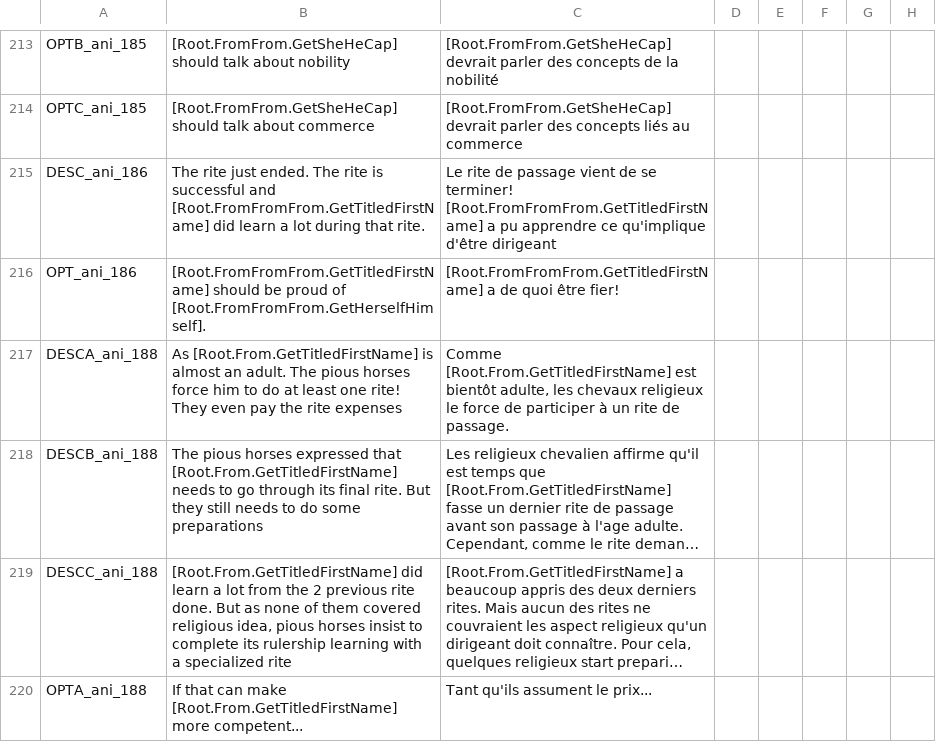
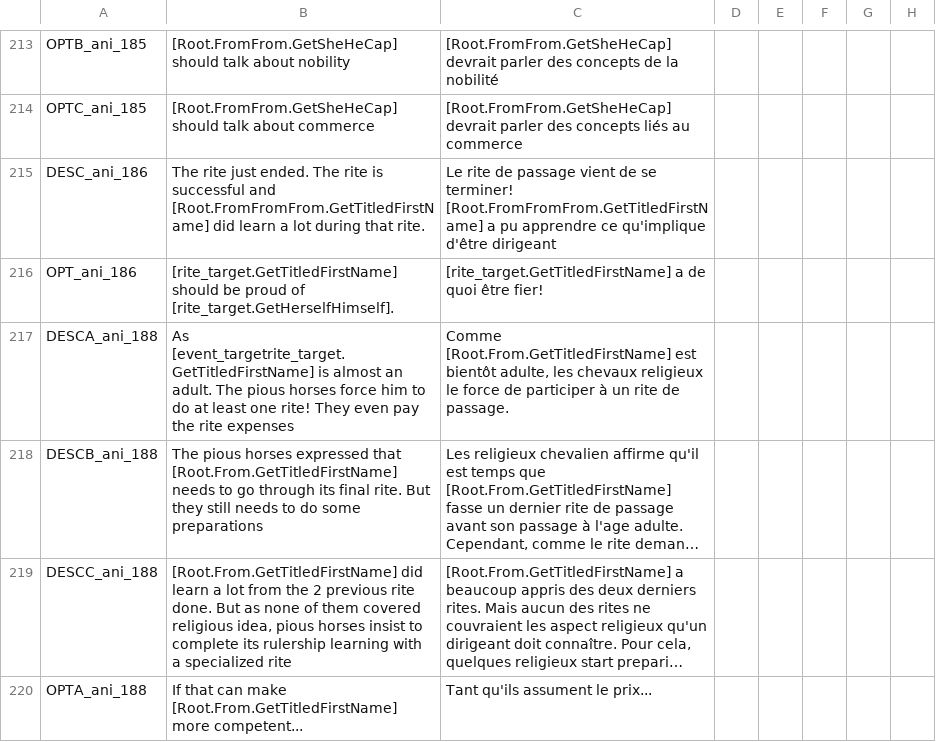
Before and after one commit to asmuro1/animals-plus, a CSV file: animals_update/localisation/other_event.csv, drawn as a sheet; only a part is shown, gaps mark what is left out; long unchanged cells end in …; the diff names each change by its address in the sheet, - before the commit and + after, or states it on an @@ line.

Commit message:
localisation fix

```diff
--- a/animals_update/localisation/other_event.csv
+++ b/animals_update/localisation/other_event.csv
-B216: [Root.FromFromFrom.GetTitledFirstName] should be proud of [Root.FromFromFrom.GetHerselfHimself].
+B216: [rite_target.GetTitledFirstName] should be proud of [rite_target.GetHerselfHimself].
-C216: [Root.FromFromFrom.GetTitledFirstName] a de…
+C216: [rite_target.GetTitledFirstName] a de…
-B217: As [Root.From.GetTitledFirstName] is almost…
+B217: As [event_targetrite_target.GetTitledFirstName] is almost…
```
